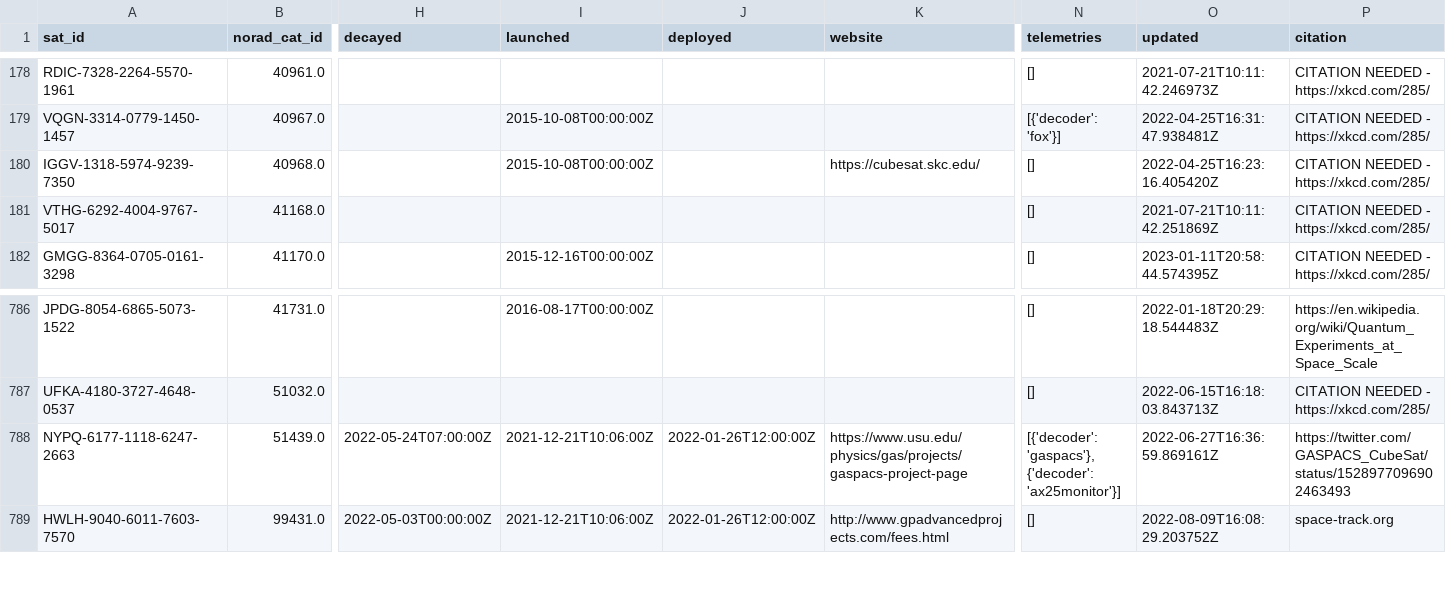
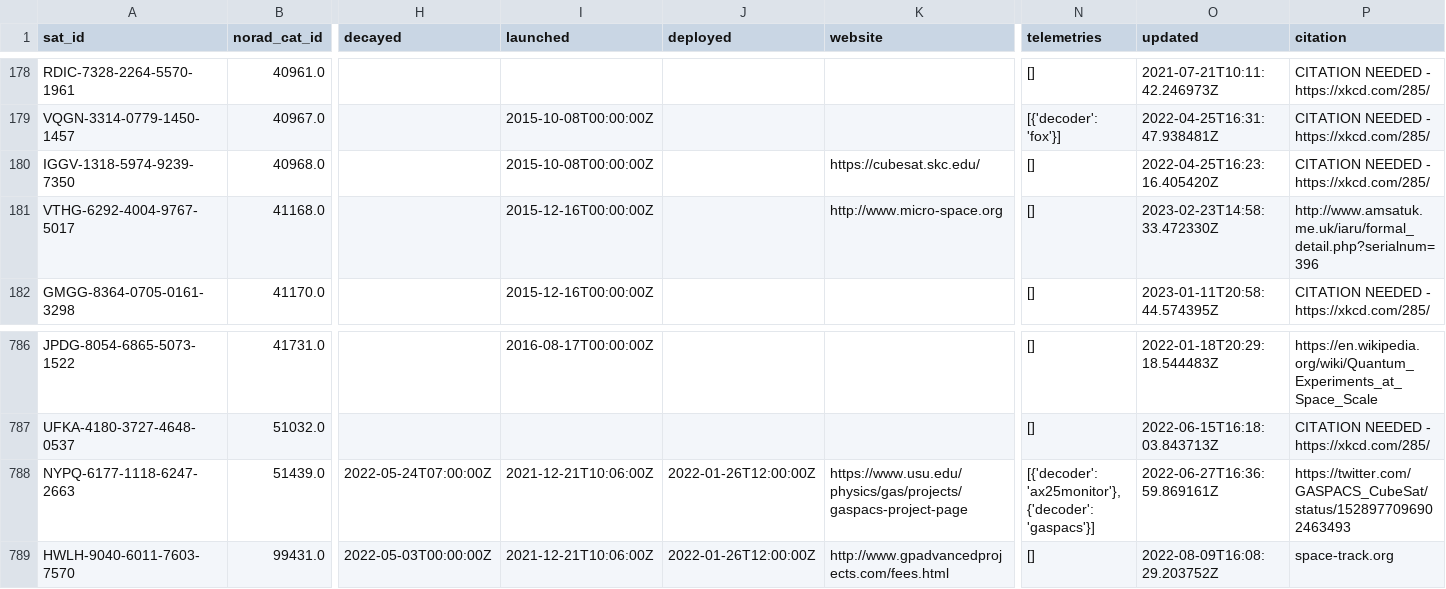
Before and after one commit to maruko8k/amateur-satellite-database, a CSV file: data/satnogs.csv, drawn as a sheet; only a part is shown, gaps mark what is left out; the diff names each change by its address in the sheet, - before the commit and + after, or states it on an @@ line.

```diff
--- a/data/satnogs.csv
+++ b/data/satnogs.csv
-I181 (launched): (empty)
+I181 (launched): 2015-12-16T00:00:00Z
-K181 (website): (empty)
+K181 (website): http://www.micro-space.org
-O181 (updated): 2021-07-21T10:11:42.251869Z
+O181 (updated): 2023-02-23T14:58:33.472330Z
-P181 (citation): CITATION NEEDED - https://xkcd.com/285/
+P181 (citation): http://www.amsatuk.me.uk/iaru/formal_detail.php?serialnum=396
-N788 (telemetries): [{'decoder': 'gaspacs'}, {'decoder': 'ax25monitor'}]
+N788 (telemetries): [{'decoder': 'ax25monitor'}, {'decoder': 'gaspacs'}]
```
Also changed, not shown: data/amsat-active-frequencies.csv, data/amsat-all-frequencies.csv, 3 other files.
